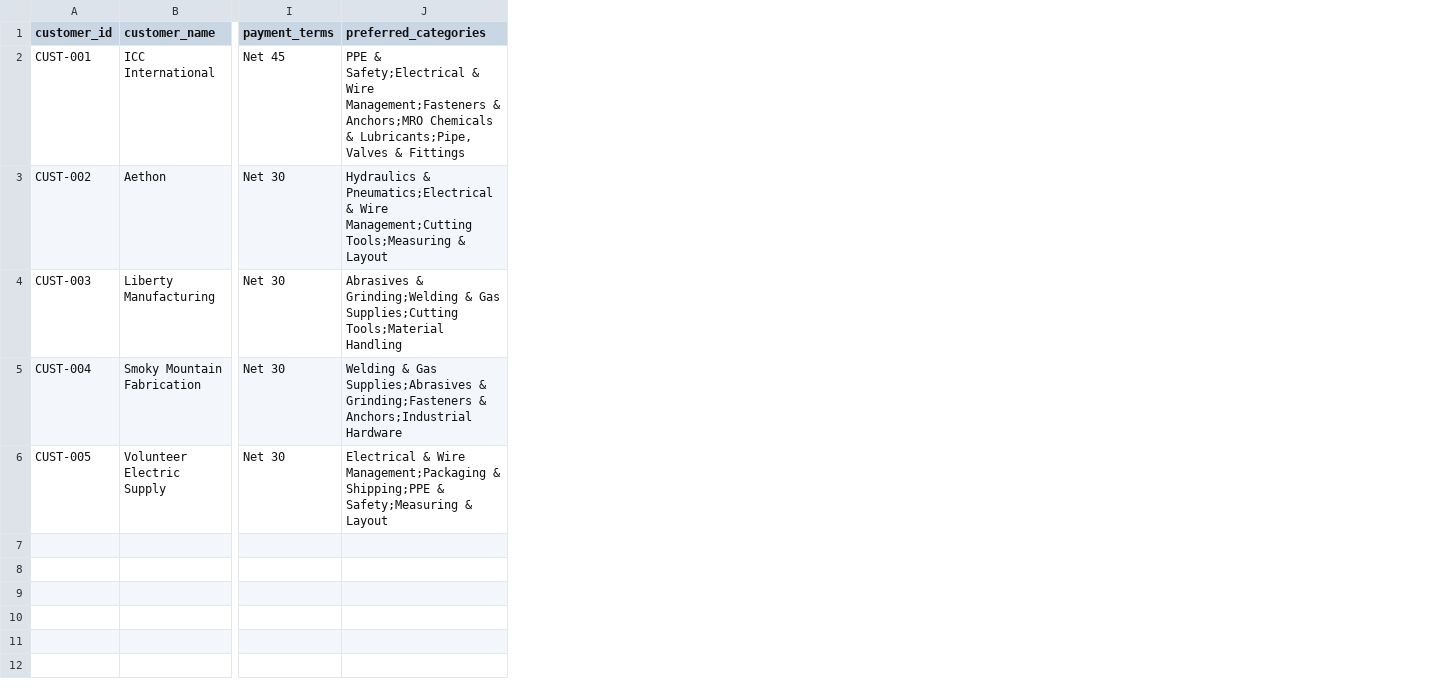
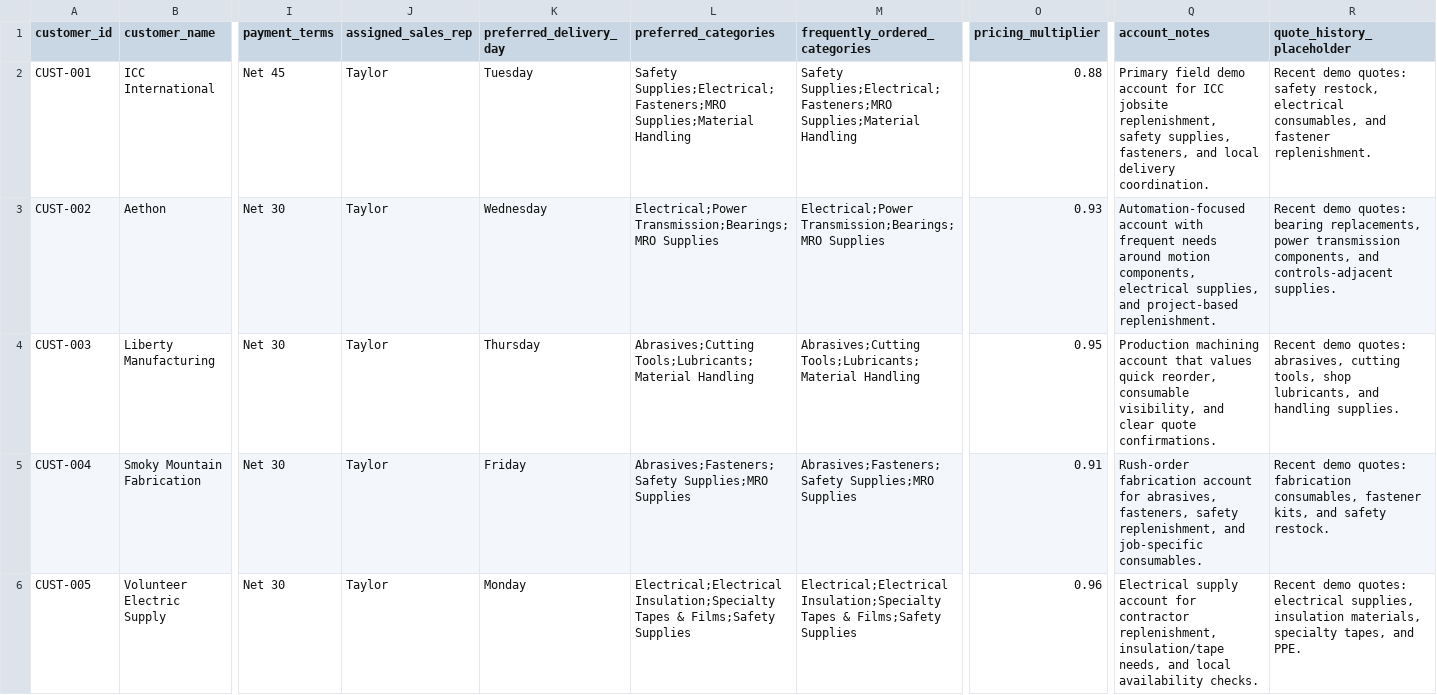
Before and after one commit to DVass81/pioneer-industrial-catalog-demo, a CSV file: data/demo_customers.csv, drawn as a sheet; only a part is shown, gaps mark what is left out; addresses are those after the commit; the diff names each change by its address in the sheet, - before the commit and + after, or states it on an @@ line.

Commit message:
Add Taylor field tablet app

```diff
--- a/data/demo_customers.csv
+++ b/data/demo_customers.csv
+column J (assigned_sales_rep), rows 2-6: all Taylor
+column K (preferred_delivery_day), rows 2-6: Tuesday | Wednesday | Thursday | Friday | Monday
+column M (frequently_ordered_categories), rows 2-6: Safety Supplies;Electrical;Fasteners;MRO Supplies;Material Handling | Electrical;Power Transmission;Bearings;MRO Supplies | Abrasives;Cutting Tools;Lubricants;Material Handling | Abrasives;Fasteners;Safety Supplies;MRO Supplies | Electrical;Electrical Insulation;Specialty Tapes & Films;Safety Supplies
+column O (pricing_multiplier), rows 2-6: 0.88 | 0.93 | 0.95 | 0.91 | 0.96
+column Q (account_notes), rows 2-6: Primary field demo account for ICC jobsite replenishment, safety supplies, fasteners, and local delivery coordination. | Automation-focused account with frequent needs around motion components, electrical supplies, and project-based replenishment. | Production machining account that values quick reorder, consumable visibility, and clear quote confirmations. | Rush-order fabrication account for abrasives, fasteners, safety replenishment, and job-specific consumables. | Electrical supply account for contractor replenishment, insulation/tape needs, and local availability checks.
+column R (quote_history_placeholder), rows 2-6: Recent demo quotes: safety restock, electrical consumables, and fastener replenishment. | Recent demo quotes: bearing replacements, power transmission components, and controls-adjacent supplies. | Recent demo quotes: abrasives, cutting tools, shop lubricants, and handling supplies. | Recent demo quotes: fabrication consumables, fastener kits, and safety restock. | Recent demo quotes: electrical supplies, insulation materials, specialty tapes, and PPE.
-L2 (preferred_categories): PPE & Safety;Electrical & Wire Management;Fasteners & Anchors;MRO Chemicals & Lubricants;Pipe, Valves & Fittings
+L2 (preferred_categories): Safety Supplies;Electrical;Fasteners;MRO Supplies;Material Handling
-L3 (preferred_categories): Hydraulics & Pneumatics;Electrical & Wire Management;Cutting Tools;Measuring & Layout
+L3 (preferred_categories): Electrical;Power Transmission;Bearings;MRO Supplies
-L4 (preferred_categories): Abrasives & Grinding;Welding & Gas Supplies;Cutting Tools;Material Handling
+L4 (preferred_categories): Abrasives;Cutting Tools;Lubricants;Material Handling
-L5 (preferred_categories): Welding & Gas Supplies;Abrasives & Grinding;Fasteners & Anchors;Industrial Hardware
+L5 (preferred_categories): Abrasives;Fasteners;Safety Supplies;MRO Supplies
-L6 (preferred_categories): Electrical & Wire Management;Packaging & Shipping;PPE & Safety;Measuring & Layout
+L6 (preferred_categories): Electrical;Electrical Insulation;Specialty Tapes & Films;Safety Supplies
```
Also changed, not shown: 4 other files.
